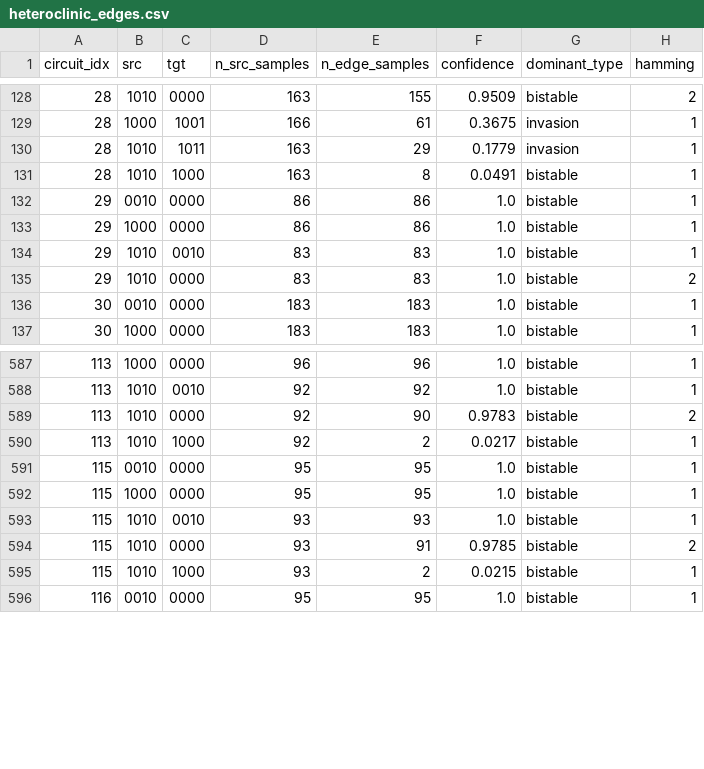
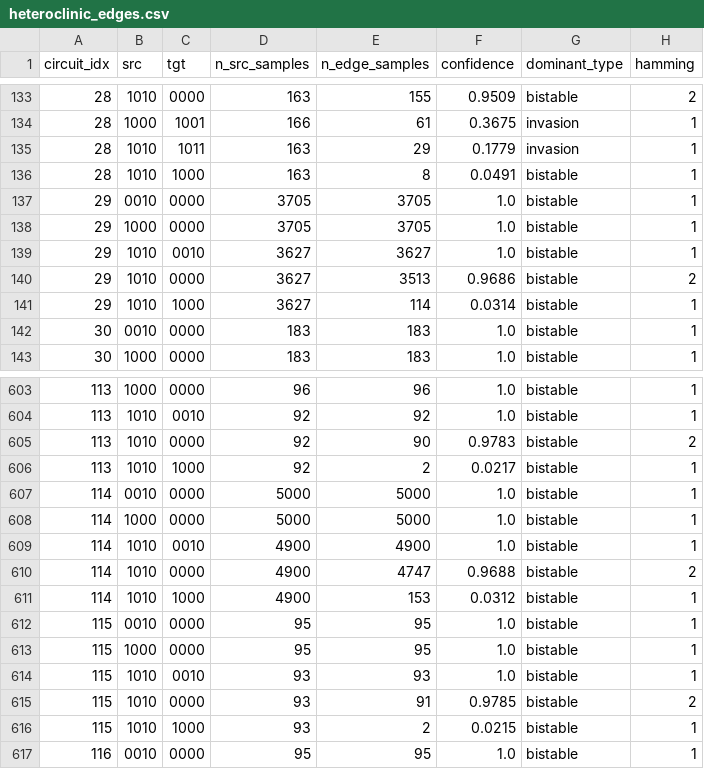
Before and after one commit to avimayo/four-node-circuit-hierarchy-scan, a CSV file: heteroclinic_edges.csv, drawn as a sheet; only a part is shown, gaps mark what is left out; the diff covers the shown part only.

```diff
--- a/heteroclinic_edges.csv
+++ b/heteroclinic_edges.csv
@@ -131,6 +136,7 @@ circuit_idx,src,tgt,n_src_samples,n_edge_samples,confidence,dominant_type,hammin
 28,1010,1000,163,8,0.0491,bistable,1
-29,0010,0000,86,86,1.0,bistable,1
-29,1000,0000,86,86,1.0,bistable,1
-29,1010,0010,83,83,1.0,bistable,1
-29,1010,0000,83,83,1.0,bistable,2
+29,0010,0000,3705,3705,1.0,bistable,1
+29,1000,0000,3705,3705,1.0,bistable,1
+29,1010,0010,3627,3627,1.0,bistable,1
+29,1010,0000,3627,3513,0.9686,bistable,2
+29,1010,1000,3627,114,0.0314,bistable,1
 30,0010,0000,183,183,1.0,bistable,1
@@ -590,2 +606,7 @@ circuit_idx,src,tgt,n_src_samples,n_edge_samples,confidence,dominant_type,hammin
 113,1010,1000,92,2,0.0217,bistable,1
+114,0010,0000,5000,5000,1.0,bistable,1
+114,1000,0000,5000,5000,1.0,bistable,1
+114,1010,0010,4900,4900,1.0,bistable,1
+114,1010,0000,4900,4747,0.9688,bistable,2
+114,1010,1000,4900,153,0.0312,bistable,1
 115,0010,0000,95,95,1.0,bistable,1
```
Also changed, not shown: 15 added rows elsewhere in this file.
